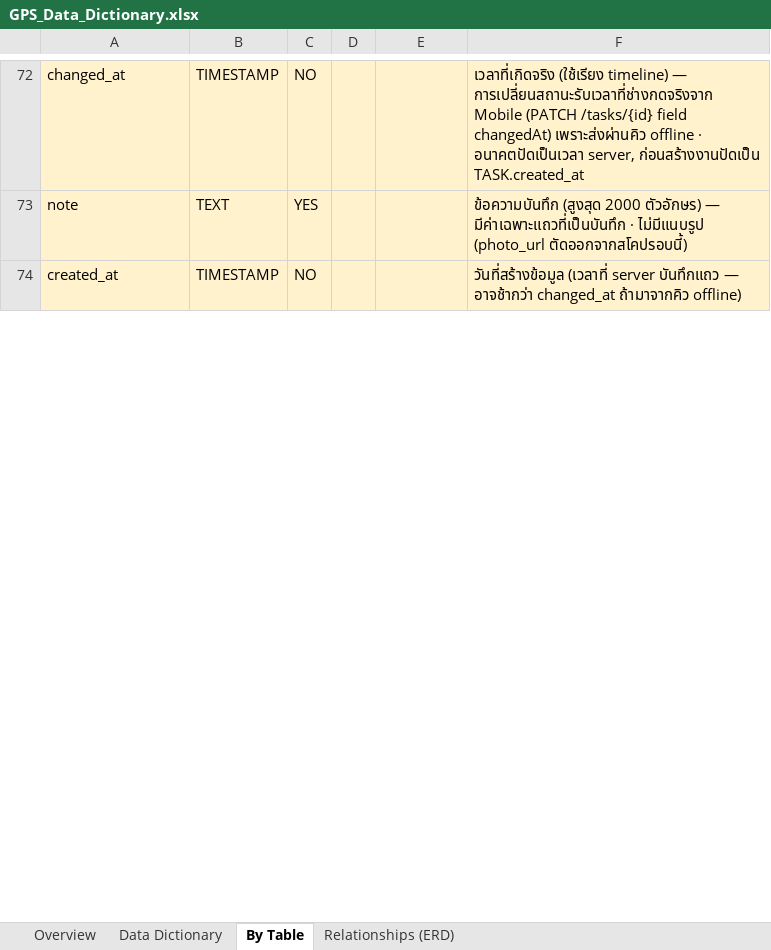
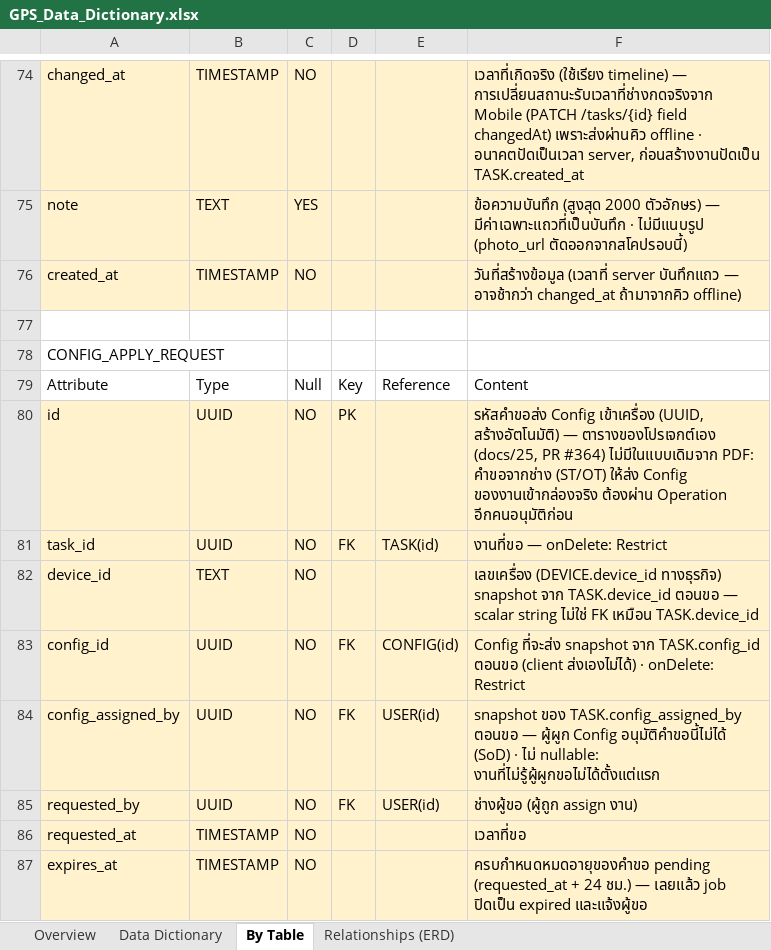
Before and after one commit to dtc-gps-team/gps-config-firmware-center, an Excel workbook: docs/database/GPS_Data_Dictionary.xlsx, sheet By Table, drawn as a sheet; only a part is shown, gaps mark what is left out; values as stored, in another font and other column widths than the file's, no borders; the diff covers the shown part only; the diff names each change by its address in the sheet, - before the commit and + after, or states it on an @@ line.

Commit message:
docs: บันทึกมติตอน implement ใน docs/25 และเพิ่ม CONFIG_APPLY_REQUEST + TASK.config_assigned_by/at ใน Data Dictionary
- docs/25: เรื่องที่เปิดไว้ให้ตัดสินตอน implement (หมดอายุ 24 ชม. + expired, Config.approvedBy ว่าง -> 403, เช็คผู้ผูก Config ซ้ำตอนอนุมัติ -> 409, seed Campaign ระบบเฉพาะ dev) · expiresAt / advisory lock ใน §4.1 · §9 สถานะ implement และ 4 จุดที่รอ A ใน field-apply-rollout.ts
- Data Dictionary: TASK 2 field, ตารางใหม่ CONFIG_APPLY_REQUEST 18 field (Data Dictionary + By Table), NOTIFICATION.type เพิ่ม config_apply_*, ERD 5 ความสัมพันธ์

```diff
--- a/docs/database/GPS_Data_Dictionary.xlsx (sheet By Table)
+++ b/docs/database/GPS_Data_Dictionary.xlsx (sheet By Table)
+row 77: (empty)
+row 78: CONFIG_APPLY_REQUEST
+row 79: Attribute | Type | Null | Key | Reference | Content
+row 80: id | UUID | NO | PK |  | รหัสคำขอส่ง Config เข้าเครื่อง (UUID, สร้างอัตโนมัติ) — ตารางของโปรเจกต์เอง (docs/25, PR #364) ไม่มีในแบบเดิมจาก PDF: คำขอจากช่าง (ST/OT) ให้ส่ง Config ของงานเข้ากล่องจริง ต้องผ่าน Operation อีกคนอนุมัติก่อน
+row 81: task_id | UUID | NO | FK | TASK(id) | งานที่ขอ — onDelete: Restrict
+row 82: device_id | TEXT | NO |  |  | เลขเครื่อง (DEVICE.device_id ทางธุรกิจ) snapshot จาก TASK.device_id ตอนขอ — scalar string ไม่ใช่ FK เหมือน TASK.device_id
+row 83: config_id | UUID | NO | FK | CONFIG(id) | Config ที่จะส่ง snapshot จาก TASK.config_id ตอนขอ (client ส่งเองไม่ได้) · onDelete: Restrict
+row 84: config_assigned_by | UUID | NO | FK | USER(id) | snapshot ของ TASK.config_assigned_by ตอนขอ — ผู้ผูก Config อนุมัติคำขอนี้ไม่ได้ (SoD) · ไม่ nullable: งานที่ไม่รู้ผู้ผูกขอไม่ได้ตั้งแต่แรก
+row 85: requested_by | UUID | NO | FK | USER(id) | ช่างผู้ขอ (ผู้ถูก assign งาน)
+row 86: requested_at | TIMESTAMP | NO |  |  | เวลาที่ขอ
+row 87: expires_at | TIMESTAMP | NO |  |  | ครบกำหนดหมดอายุของคำขอ pending (requested_at + 24 ชม.) — เลยแล้ว job ปิดเป็น expired และแจ้งผู้ขอ
```
Also changed, not shown: 12 added rows elsewhere in this sheet, sheet Data Dictionary, sheet Relationships (ERD), 1 other file.
